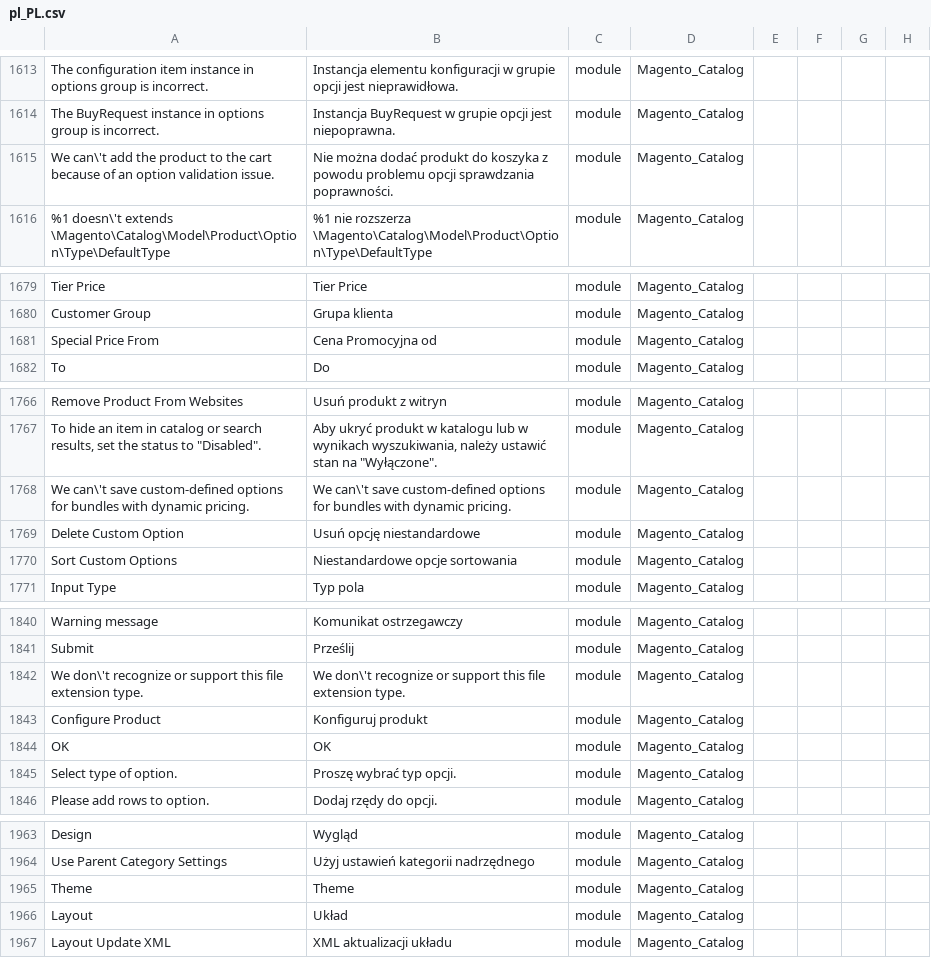
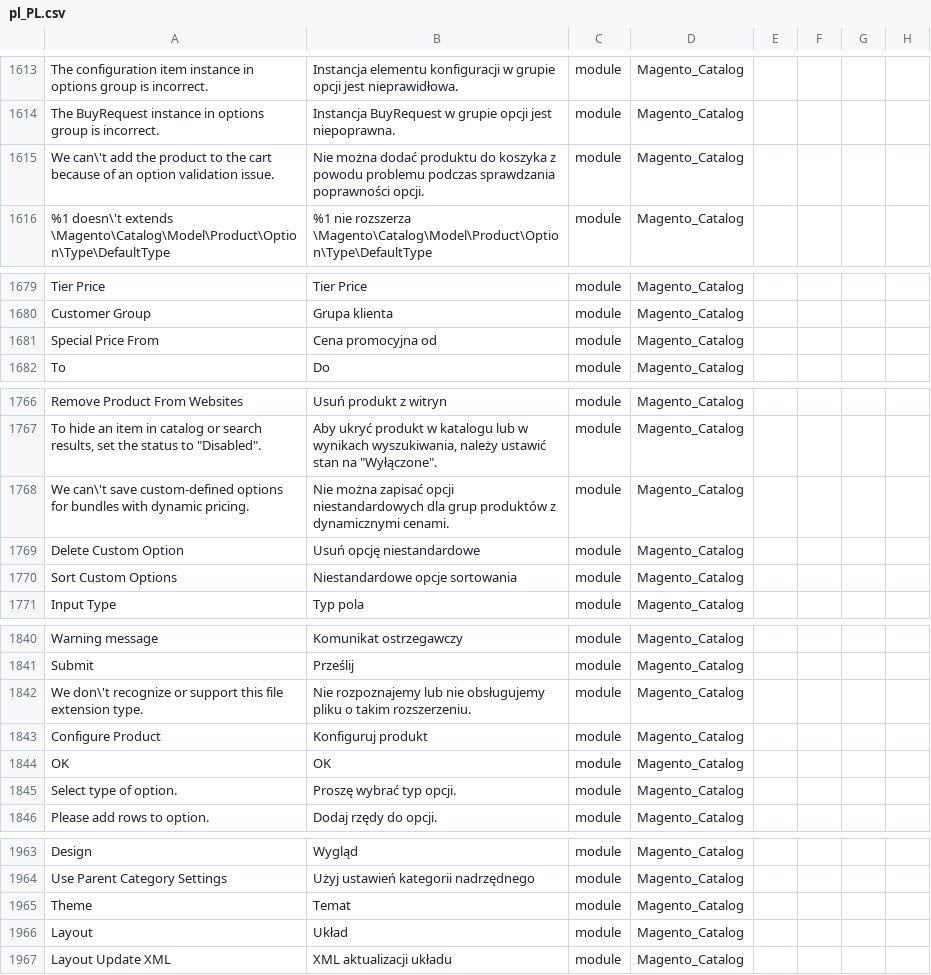
Before and after one commit to SnowdogApps/magento2-pl_pl, a CSV file: pl_PL.csv, drawn as a sheet; only a part is shown, gaps mark what is left out; the diff covers the shown part only; the diff names each change by its address in the sheet, - before the commit and + after, or states it on an @@ line.

```diff
--- a/pl_PL.csv
+++ b/pl_PL.csv
-B1615: …można dodać produkt do koszyka z powodu problemu opcji sprawdzania poprawności.
+B1615: …można dodać produktu do koszyka z powodu problemu podczas sprawdzania poprawności opcji.
-B1681: Cena Promocyjna od
+B1681: Cena promocyjna od
-B1768: We can\'t save custom-defined options for bundles with dynamic pricing.
+B1768: Nie można zapisać opcji niestandardowych dla grup produktów z dynamicznymi cenami.
-B1842: We don\'t recognize or support this file extension type.
+B1842: Nie rozpoznajemy lub nie obsługujemy pliku o takim rozszerzeniu.
-B1965: Theme
+B1965: Temat
```
Also changed, not shown: 16 edited cells elsewhere in this file.
